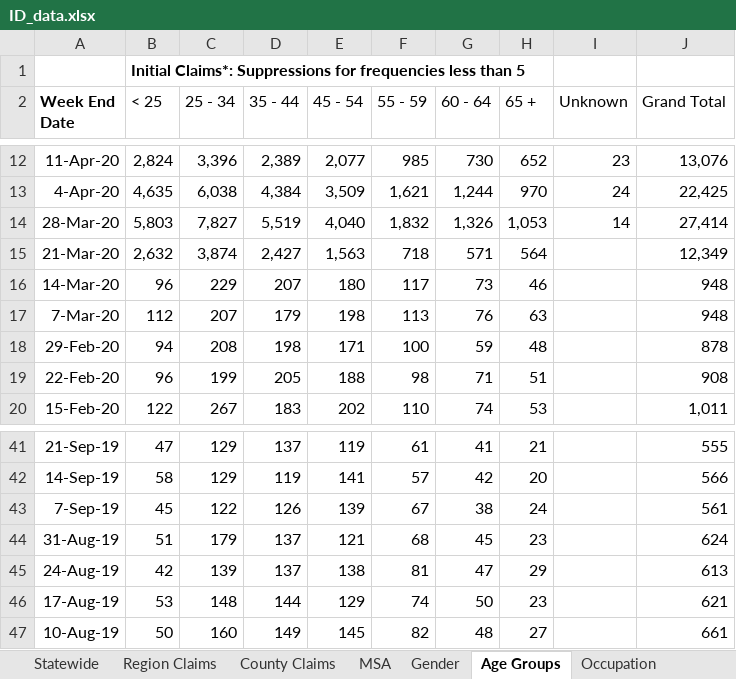
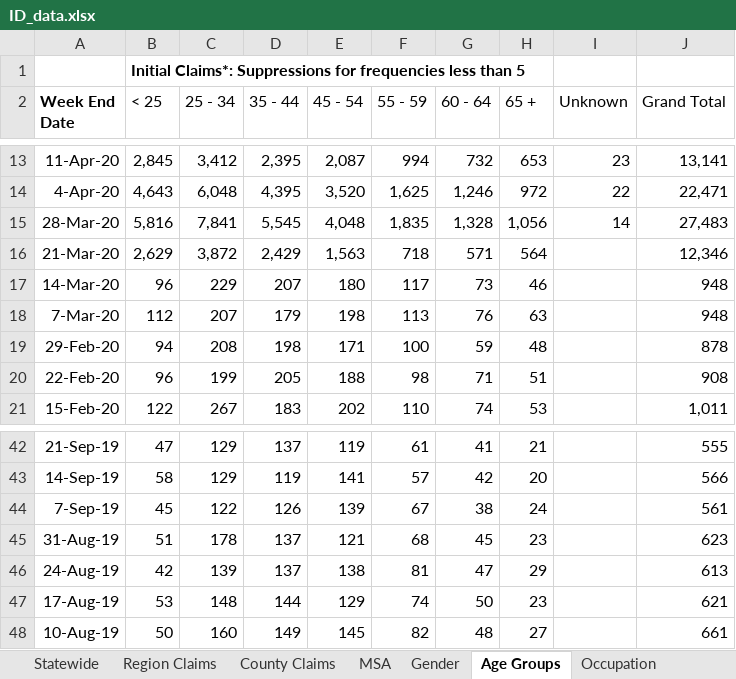
Before and after one commit to andyzwang/coronavirus-unemployment, an Excel workbook: initial_claims/ID/ID_data.xlsx, sheet Age Groups, drawn as a sheet; only a part is shown, gaps mark what is left out; values as stored, in another font and other column widths than the file's, no borders; addresses are those after the commit; the diff covers the shown part only; the diff names each change by its address in the sheet, - before the commit and + after, or states it on an @@ line.

```diff
--- a/initial_claims/ID/ID_data.xlsx (sheet Age Groups)
+++ b/initial_claims/ID/ID_data.xlsx (sheet Age Groups)
-B13 (< 25): 2,824
+B13 (< 25): 2,845
-C13 (25 - 34): 3,396
+C13 (25 - 34): 3,412
-D13 (35 - 44): 2,389
+D13 (35 - 44): 2,395
-E13 (45 - 54): 2,077
+E13 (45 - 54): 2,087
-F13 (55 - 59): 985
+F13 (55 - 59): 994
-G13 (60 - 64): 730
+G13 (60 - 64): 732
-H13 (65 +): 652
+H13 (65 +): 653
-J13 (Grand Total): 13,076
+J13 (Grand Total): 13,141
-B14 (< 25): 4,635
+B14 (< 25): 4,643
-C14 (25 - 34): 6,038
+C14 (25 - 34): 6,048
-D14 (35 - 44): 4,384
+D14 (35 - 44): 4,395
-E14 (45 - 54): 3,509
+E14 (45 - 54): 3,520
-F14 (55 - 59): 1,621
+F14 (55 - 59): 1,625
-G14 (60 - 64): 1,244
+G14 (60 - 64): 1,246
-H14 (65 +): 970
+H14 (65 +): 972
-I14 (Unknown): 24
+I14 (Unknown): 22
-J14 (Grand Total): 22,425
+J14 (Grand Total): 22,471
-B15 (< 25): 5,803
+B15 (< 25): 5,816
-C15 (25 - 34): 7,827
+C15 (25 - 34): 7,841
-D15 (35 - 44): 5,519
+D15 (35 - 44): 5,545
-E15 (45 - 54): 4,040
+E15 (45 - 54): 4,048
-F15 (55 - 59): 1,832
+F15 (55 - 59): 1,835
-G15 (60 - 64): 1,326
+G15 (60 - 64): 1,328
-H15 (65 +): 1,053
+H15 (65 +): 1,056
-J15 (Grand Total): 27,414
+J15 (Grand Total): 27,483
-B16 (< 25): 2,632
+B16 (< 25): 2,629
-C16 (25 - 34): 3,874
+C16 (25 - 34): 3,872
-D16 (35 - 44): 2,427
+D16 (35 - 44): 2,429
-J16 (Grand Total): 12,349
+J16 (Grand Total): 12,346
-C45 (25 - 34): 179
+C45 (25 - 34): 178
-J45 (Grand Total): 624
+J45 (Grand Total): 623
```
Also changed, not shown: 1 added row and 84 edited cells elsewhere in this sheet, sheet County Claims, sheet Region Claims, sheet MSA, sheet Industry, sheet Occupation, sheet Gender, 1 more sheet, 1 other file.
